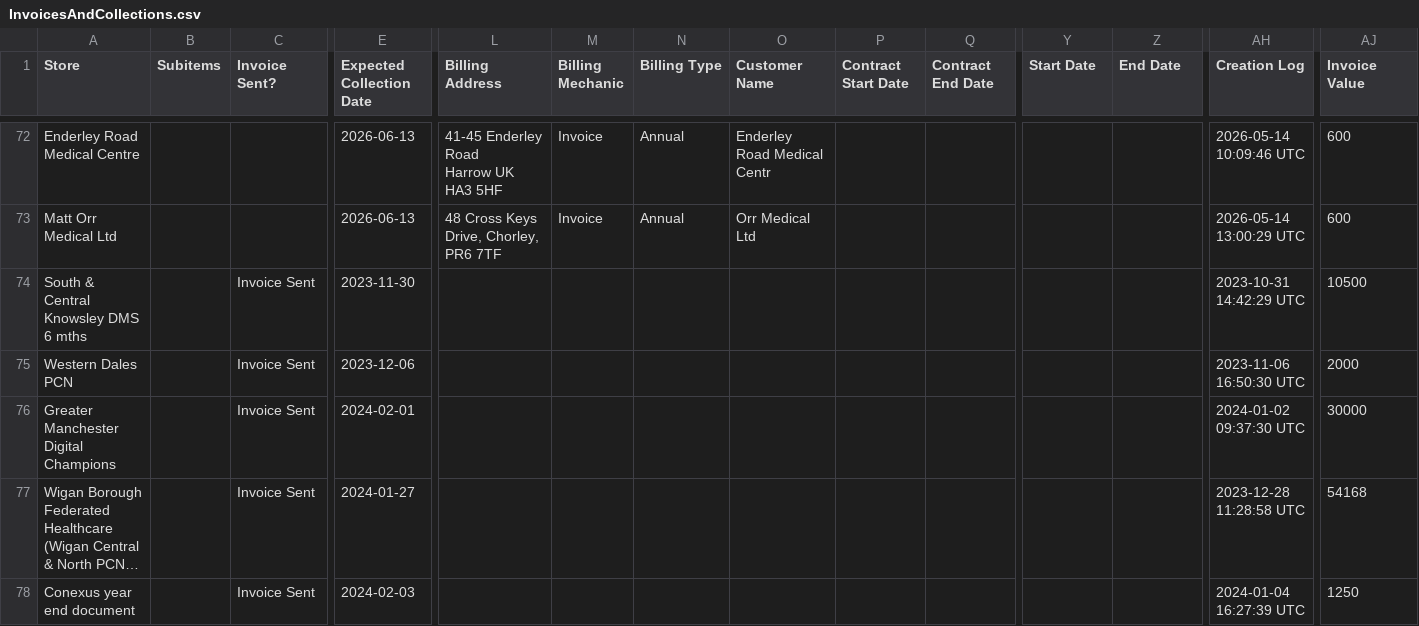
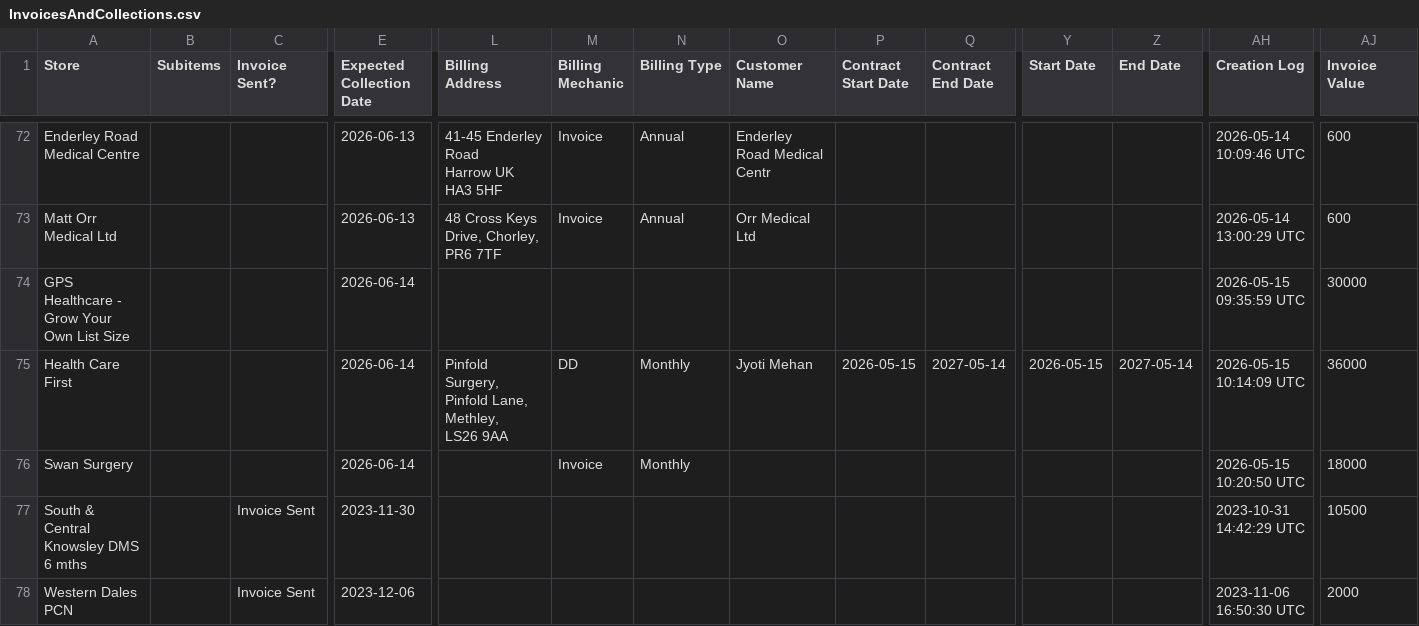
Before and after one commit to JCRedmoorHealth/vercel-mcp-python, a CSV file: Boards data/InvoicesAndCollections.csv, drawn as a sheet; only a part is shown, gaps mark what is left out; the shorter side is filled out with more unchanged rows; long unchanged cells end in …; rows hold the shown columns only; ↵ is a line break in a cell; the diff names each change by its address in the sheet, - before the commit and + after, or states it on an @@ line.

```diff
--- a/Boards data/InvoicesAndCollections.csv
+++ b/Boards data/InvoicesAndCollections.csv
+row 74: GPS Healthcare - Grow Your Own List Size |  |  | 2026-06-14 |  |  |  |  |  |  |  |  | 2026-05-15 09:35:59 UTC | 30000
+row 75: Health Care First |  |  | 2026-06-14 | Pinfold Surgery, ↵ Pinfold Lane, ↵ Methley, ↵ LS26 9AA | DD | Monthly | Jyoti Mehan | 2026-05-15 | 2027-05-14 | 2026-05-15 | 2027-05-14 | 2026-05-15 10:14:09 UTC | 36000
+row 76: Swan Surgery |  |  | 2026-06-14 |  | Invoice | Monthly |  |  |  |  |  | 2026-05-15 10:20:50 UTC | 18000
```
Also changed, not shown: Boards data/Individuals Board.csv, Boards data/OpportunitiesBoard.csv, 1 other file.
